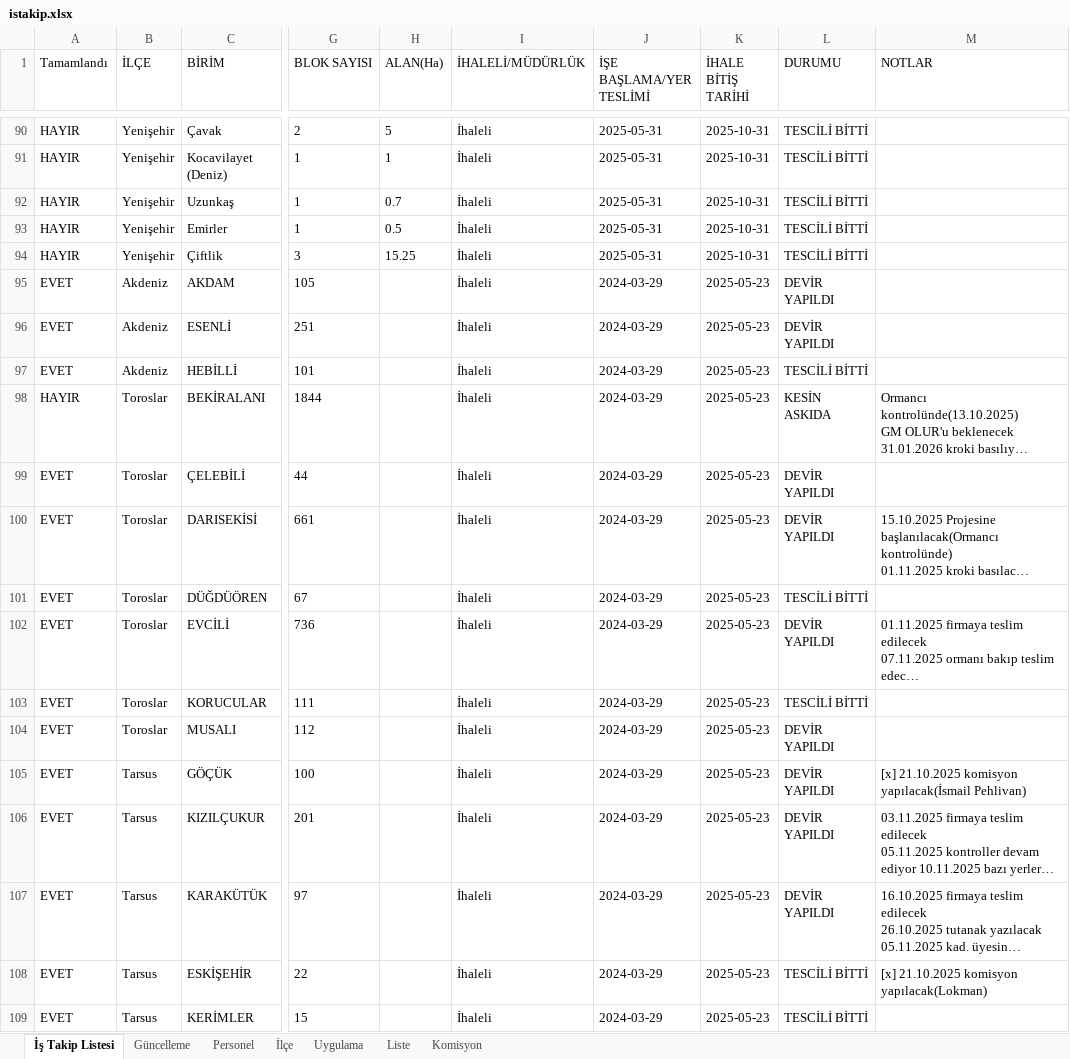
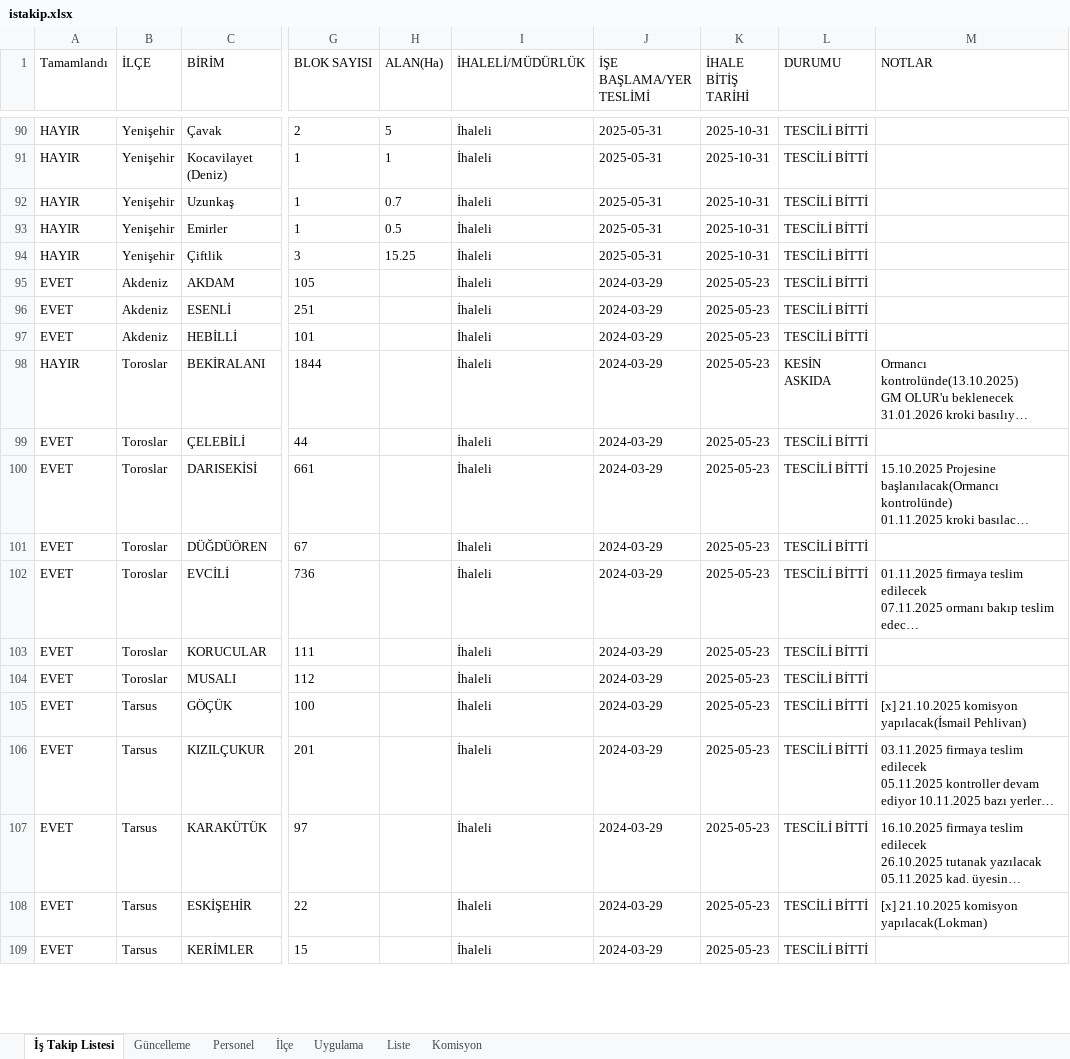
Before and after one commit to gokhangeo/ihale, an Excel workbook: istakip.xlsx, sheet İş Takip Listesi, drawn as a sheet; only a part is shown, gaps mark what is left out; long unchanged cells end in …; values as stored, in another font and other column widths than the file's, no borders; the diff covers the shown part only; the diff names each change by its address in the sheet, - before the commit and + after, or states it on an @@ line.

Commit message:
İş Takip Güncellemesi - 16.09.2026 16:20:55

```diff
--- a/istakip.xlsx (sheet İş Takip Listesi)
+++ b/istakip.xlsx (sheet İş Takip Listesi)
-L95:L96 (DURUMU): DEVİR YAPILDI
+L95:L96 (DURUMU): TESCİLİ BİTTİ
-L99:L100 (DURUMU): DEVİR YAPILDI
+L99:L100 (DURUMU): TESCİLİ BİTTİ
-L102 (DURUMU): DEVİR YAPILDI
+L102 (DURUMU): TESCİLİ BİTTİ
-L104:L107 (DURUMU): DEVİR YAPILDI
+L104:L107 (DURUMU): TESCİLİ BİTTİ
```
Also changed, not shown: 9 edited cells elsewhere in this sheet.
